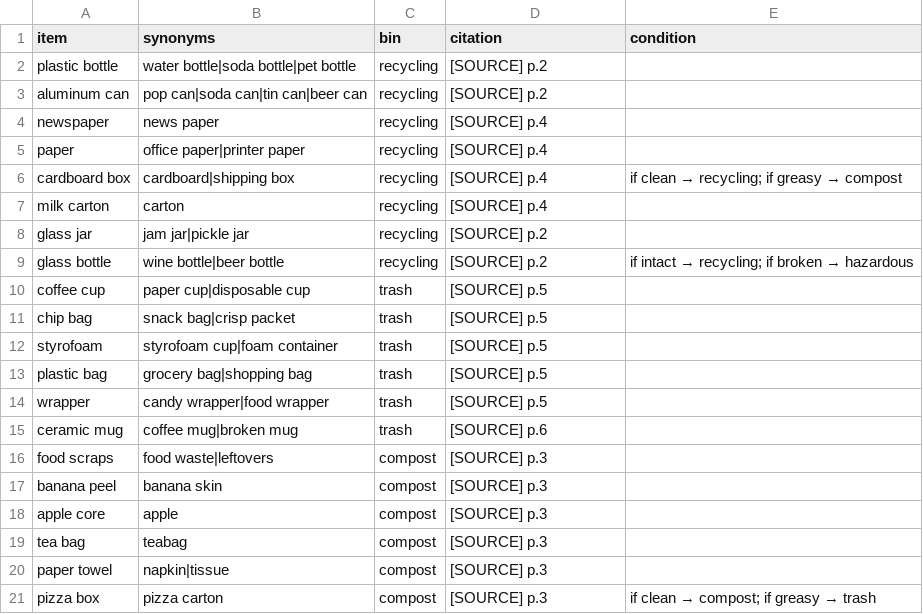
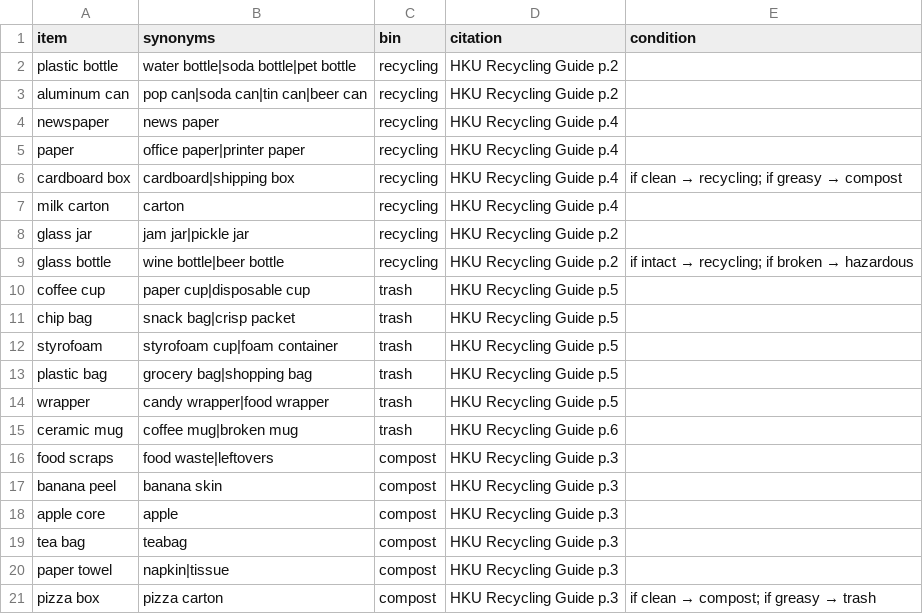
Before and after one commit to krislynmendonca/Recycling-bin-lookup, a CSV file: data/recycling_rules.csv, drawn as a sheet.

Commit message:
Update recycling rules with new citations

```diff
--- a/data/recycling_rules.csv
+++ b/data/recycling_rules.csv
@@ -1,21 +1,21 @@
 item,synonyms,bin,citation,condition
-plastic bottle,"water bottle|soda bottle|pet bottle",recycling,"[SOURCE] p.2",
-aluminum can,"pop can|soda can|tin can|beer can",recycling,"[SOURCE] p.2",
-newspaper,"news paper",recycling,"[SOURCE] p.4",
-paper,"office paper|printer paper",recycling,"[SOURCE] p.4",
-cardboard box,"cardboard|shipping box",recycling,"[SOURCE] p.4","if clean → recycling; if greasy → compost"
-milk carton,"carton",recycling,"[SOURCE] p.4",
-glass jar,"jam jar|pickle jar",recycling,"[SOURCE] p.2",
-glass bottle,"wine bottle|beer bottle",recycling,"[SOURCE] p.2","if intact → recycling; if broken → hazardous"
-coffee cup,"paper cup|disposable cup",trash,"[SOURCE] p.5",
-chip bag,"snack bag|crisp packet",trash,"[SOURCE] p.5",
-styrofoam,"styrofoam cup|foam container",trash,"[SOURCE] p.5",
-plastic bag,"grocery bag|shopping bag",trash,"[SOURCE] p.5",
-wrapper,"candy wrapper|food wrapper",trash,"[SOURCE] p.5",
-ceramic mug,"coffee mug|broken mug",trash,"[SOURCE] p.6",
-food scraps,"food waste|leftovers",compost,"[SOURCE] p.3",
-banana peel,"banana skin",compost,"[SOURCE] p.3",
-apple core,"apple",compost,"[SOURCE] p.3",
-tea bag,"teabag",compost,"[SOURCE] p.3",
-paper towel,"napkin|tissue",compost,"[SOURCE] p.3",
-pizza box,"pizza carton",compost,"[SOURCE] p.3","if clean → compost; if greasy → trash"
+plastic bottle,water bottle|soda bottle|pet bottle,recycling,HKU Recycling Guide p.2,
+aluminum can,pop can|soda can|tin can|beer can,recycling,HKU Recycling Guide p.2,
+newspaper,news paper,recycling,HKU Recycling Guide p.4,
+paper,office paper|printer paper,recycling,HKU Recycling Guide p.4,
+cardboard box,cardboard|shipping box,recycling,HKU Recycling Guide p.4,if clean → recycling; if greasy → compost
+milk carton,carton,recycling,HKU Recycling Guide p.4,
+glass jar,jam jar|pickle jar,recycling,HKU Recycling Guide p.2,
+glass bottle,wine bottle|beer bottle,recycling,HKU Recycling Guide p.2,if intact → recycling; if broken → hazardous
+coffee cup,paper cup|disposable cup,trash,HKU Recycling Guide p.5,
+chip bag,snack bag|crisp packet,trash,HKU Recycling Guide p.5,
+styrofoam,styrofoam cup|foam container,trash,HKU Recycling Guide p.5,
+plastic bag,grocery bag|shopping bag,trash,HKU Recycling Guide p.5,
+wrapper,candy wrapper|food wrapper,trash,HKU Recycling Guide p.5,
+ceramic mug,coffee mug|broken mug,trash,HKU Recycling Guide p.6,
+food scraps,food waste|leftovers,compost,HKU Recycling Guide p.3,
+banana peel,banana skin,compost,HKU Recycling Guide p.3,
+apple core,apple,compost,HKU Recycling Guide p.3,
+tea bag,teabag,compost,HKU Recycling Guide p.3,
+paper towel,napkin|tissue,compost,HKU Recycling Guide p.3,
+pizza box,pizza carton,compost,HKU Recycling Guide p.3,if clean → compost; if greasy → trash
```
